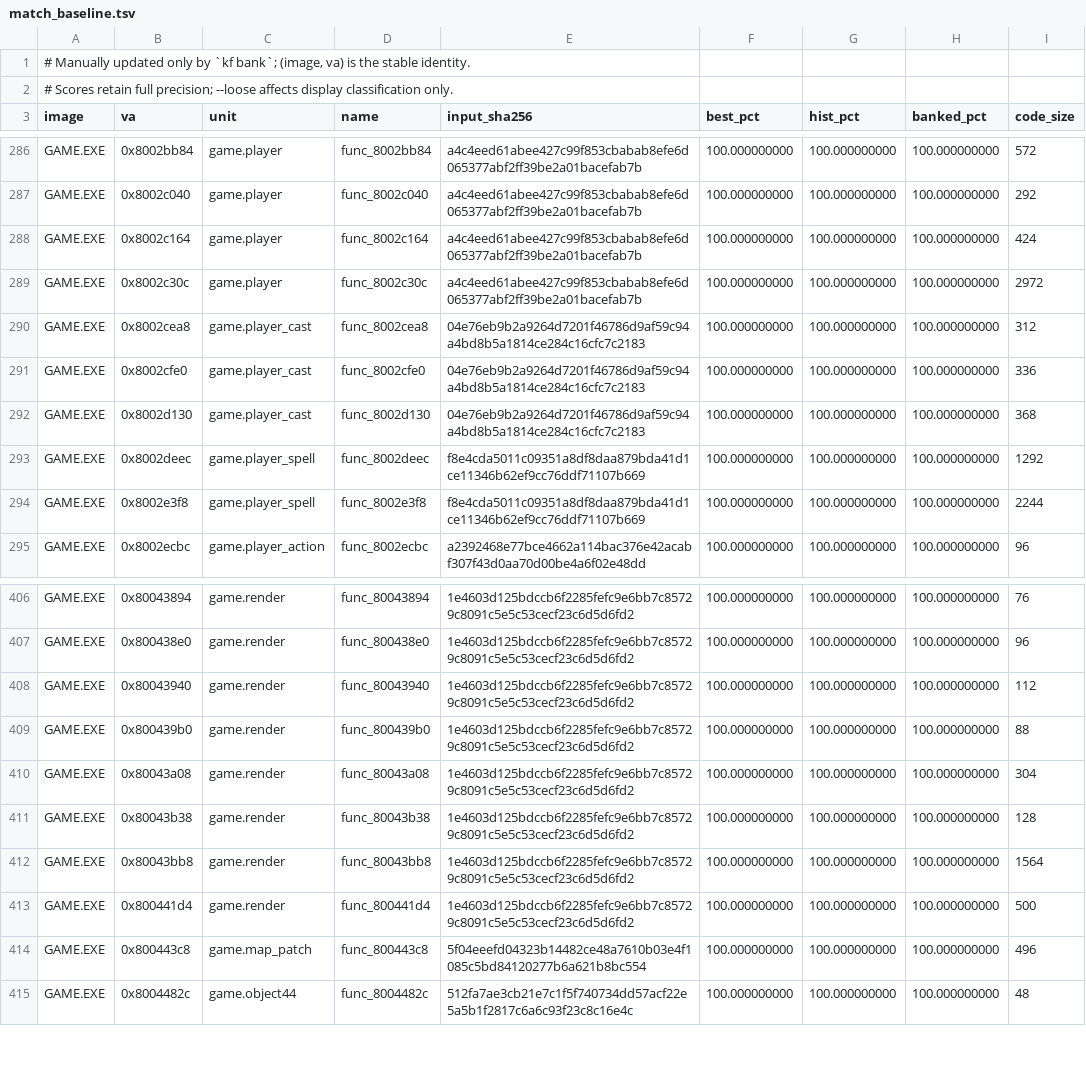
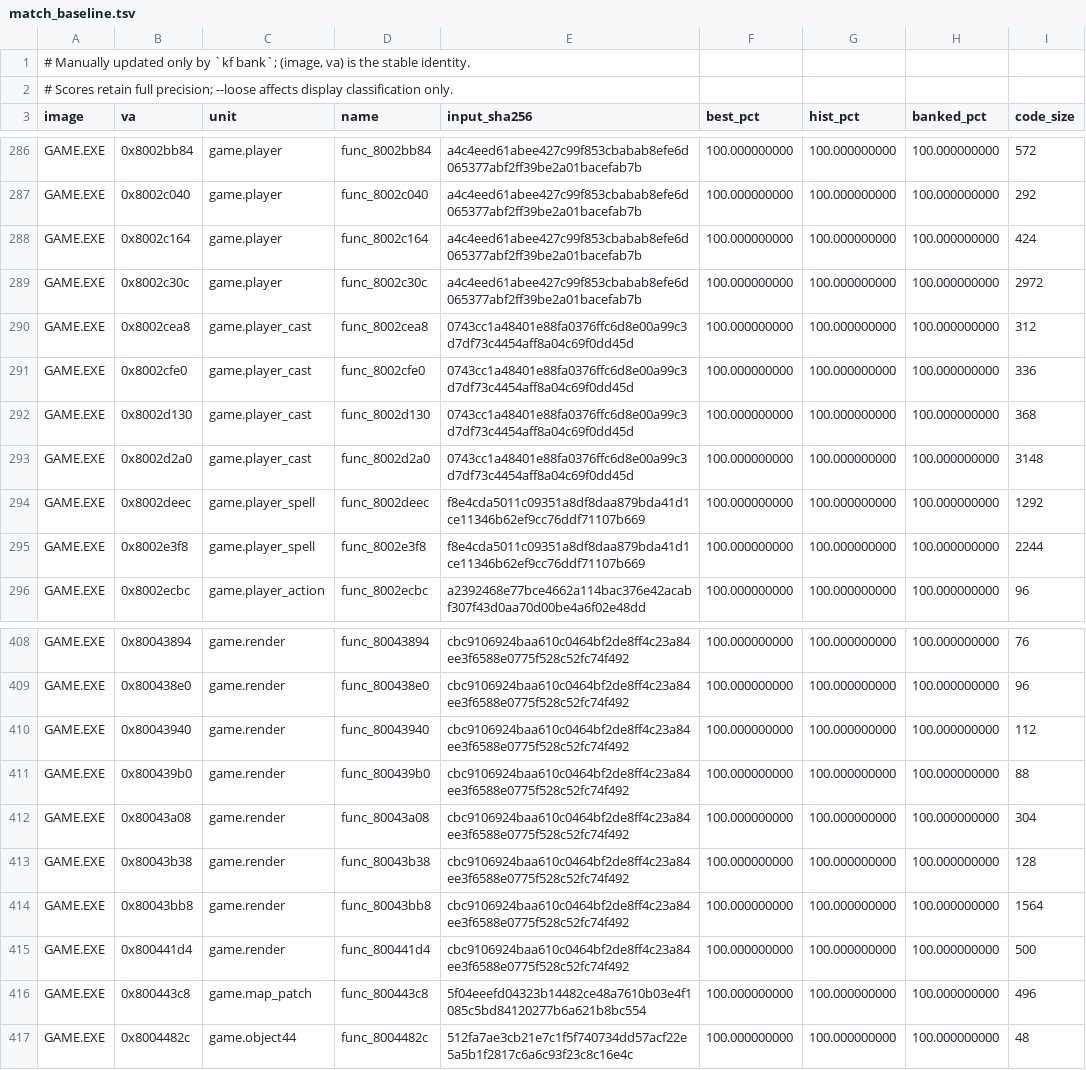
Before and after one commit to Voicedrew11/kings-field-3-decomp, a TSV file: config/match_baseline.tsv, drawn as a sheet; only a part is shown, gaps mark what is left out; addresses are those after the commit; the diff covers the shown part only; the diff names each change by its address in the sheet, - before the commit and + after, or states it on an @@ line.

```diff
--- a/config/match_baseline.tsv
+++ b/config/match_baseline.tsv
-E290:E292 (input_sha256): 04e76eb9b2a9264d7201f46786d9af59c94a4bd8b5a1814ce284c16cfc7c2183
+E290:E292 (input_sha256): 0743cc1a48401e88fa0376ffc6d8e00a99c3d7df73c4454aff8a04c69f0dd45d
+row 293: GAME.EXE | 0x8002d2a0 | game.player_cast | func_8002d2a0 | 0743cc1a48401e88fa0376ffc6d8e00a99c3d7df73c4454aff8a04c69f0dd45d | 100.000000000 | 100.000000000 | 100.000000000 | 3148
-E408:E415 (input_sha256): 1e4603d125bdccb6f2285fefc9e6bb7c85729c8091c5e5c53cecf23c6d5d6fd2
+E408:E415 (input_sha256): cbc9106924baa610c0464bf2de8ff4c23a84ee3f6588e0775f528c52fc74f492
```
Also changed, not shown: 1 added row and 49 edited cells elsewhere in this file, 1 other file.
